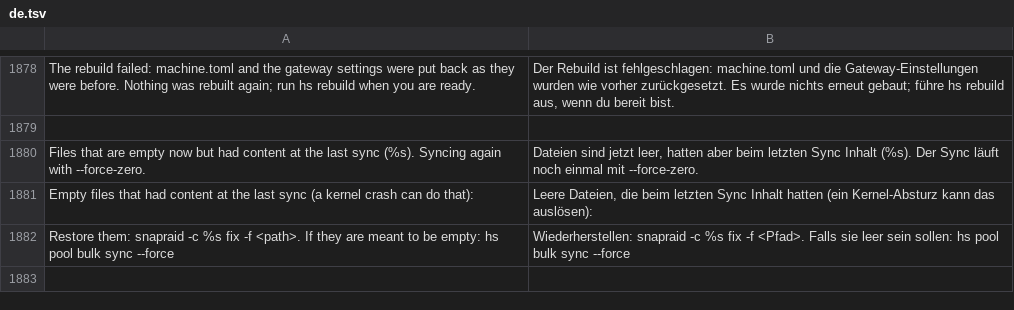
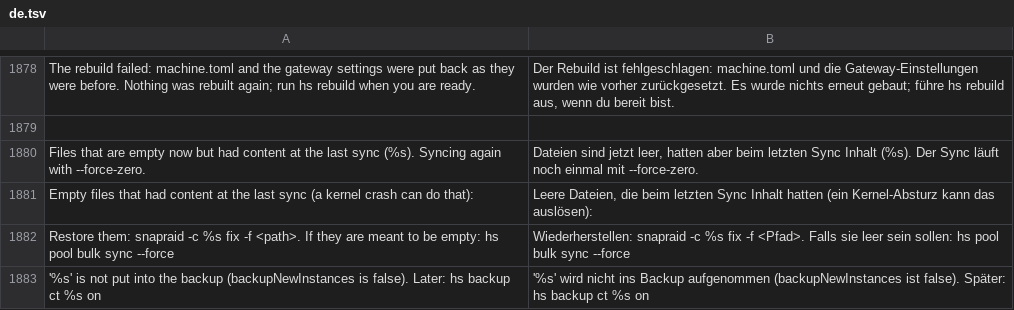
Before and after one commit to hobnix/server, a TSV file: scripts/lib/i18n/de.tsv, drawn as a sheet; only a part is shown, gaps mark what is left out; the diff names each change by its address in the sheet, - before the commit and + after, or states it on an @@ line.

Commit message:
feat(backup): backupNewInstances setting for new app containers
Default true keeps today's behaviour. With false, a recipe no longer puts its container into the backup; hs backup ct <name> on still does.

```diff
--- a/scripts/lib/i18n/de.tsv
+++ b/scripts/lib/i18n/de.tsv
+row 1883: '%s' is not put into the backup (backupNewInstances is false). Later: hs backup ct %s on | '%s' wird nicht ins Backup aufgenommen (backupNewInstances ist false). Später: hs backup ct %s on
```
Also changed, not shown: 9 other files.
